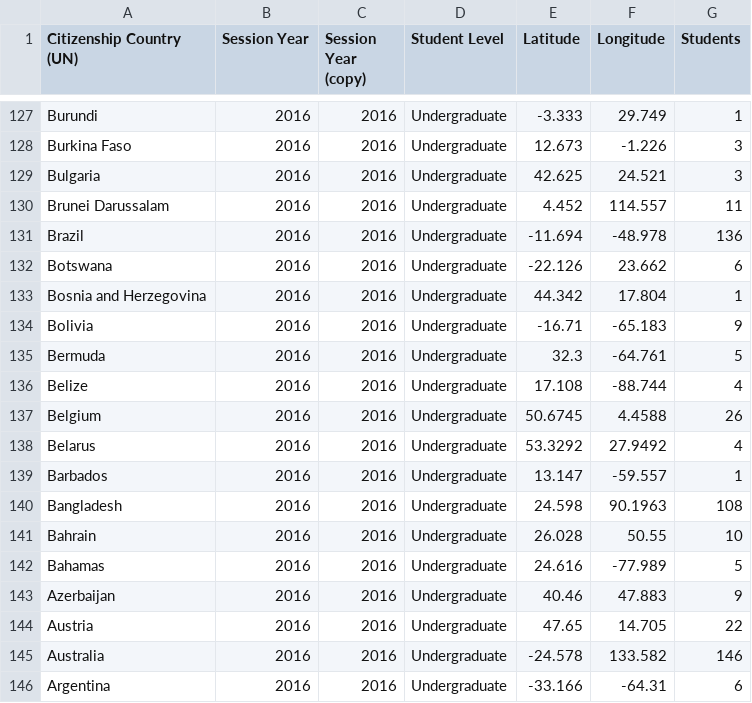
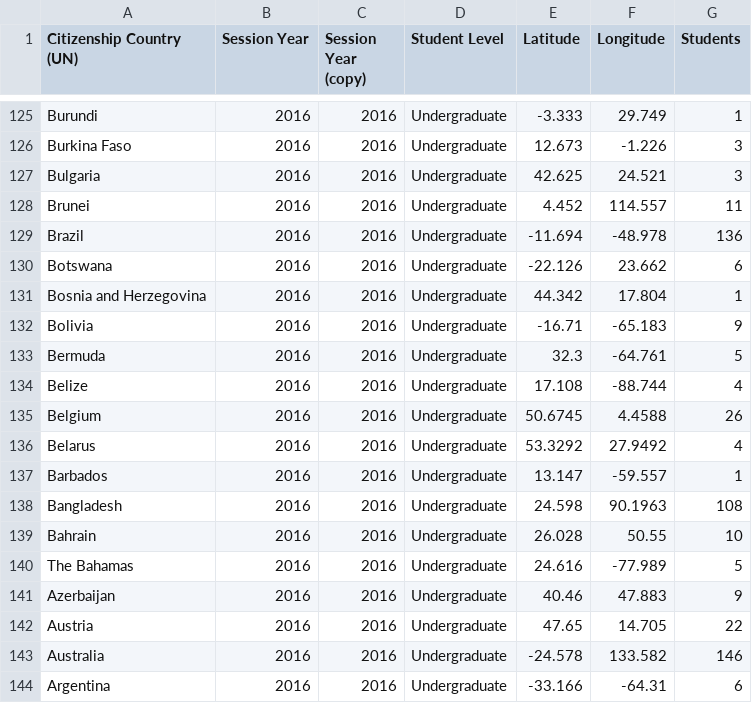
Before and after one commit to ubyssey/international-enrolment, a CSV file: data/country_of_citizenship.csv, drawn as a sheet; only a part is shown, gaps mark what is left out; the diff covers the shown part only.

```diff
--- a/data/country_of_citizenship.csv
+++ b/data/country_of_citizenship.csv
@@ -129,3 +127,3 @@ Burkina Faso,2016,2016,Undergraduate,12.673,-1.226,3
 Bulgaria,2016,2016,Undergraduate,42.625,24.521,3
-Brunei Darussalam,2016,2016,Undergraduate,4.452,114.557,11
+Brunei,2016,2016,Undergraduate,4.452,114.557,11
 Brazil,2016,2016,Undergraduate,-11.694,-48.978,136
@@ -141,3 +139,3 @@ Bangladesh,2016,2016,Undergraduate,24.598,90.1963,108
 Bahrain,2016,2016,Undergraduate,26.028,50.55,10
-Bahamas,2016,2016,Undergraduate,24.616,-77.989,5
+The Bahamas,2016,2016,Undergraduate,24.616,-77.989,5
 Azerbaijan,2016,2016,Undergraduate,40.46,47.883,9
```
Also changed, not shown: 2 removed rows and 18 edited cells elsewhere in this file, 2 other files.
